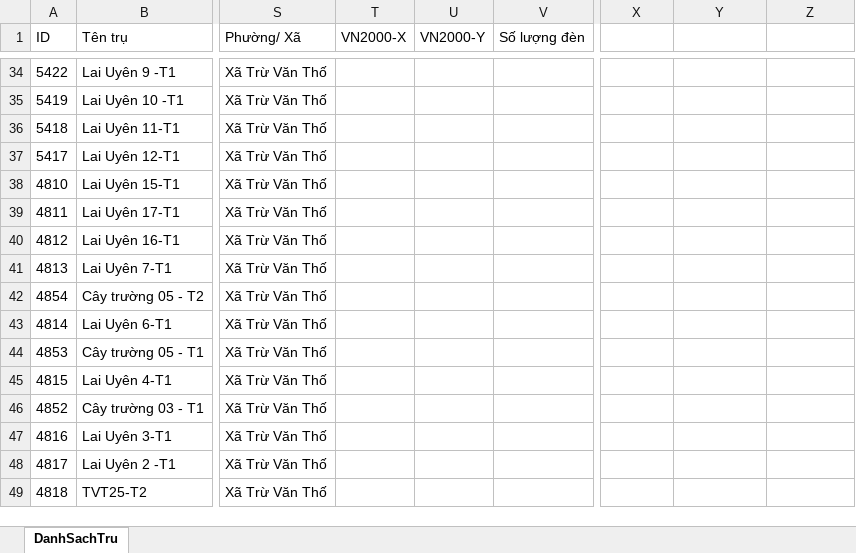
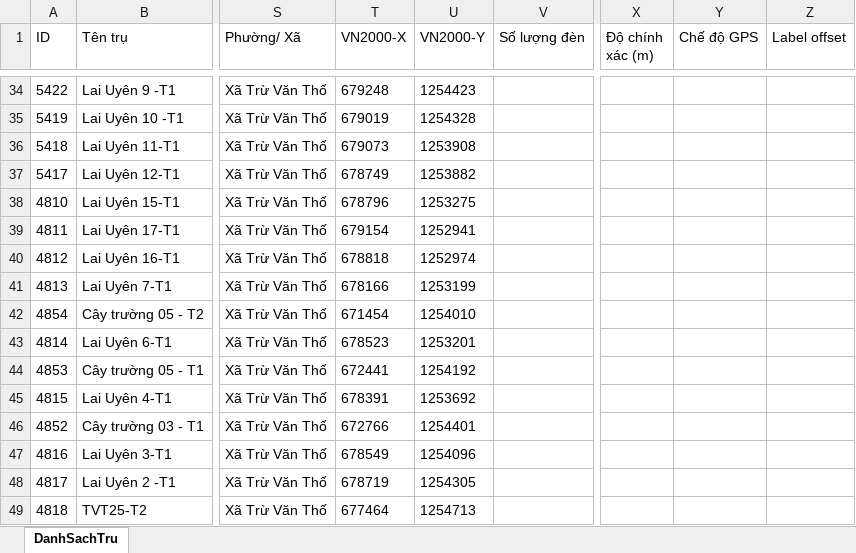
Before and after one commit to neo-era/lighting-survey, an Excel workbook: data/khaosat.xlsx, sheet DanhSachTru, drawn as a sheet; only a part is shown, gaps mark what is left out; values as stored, in another font and other column widths than the file's, no borders; the diff covers the shown part only; the diff names each change by its address in the sheet, - before the commit and + after, or states it on an @@ line.

```diff
--- a/data/khaosat.xlsx (sheet DanhSachTru)
+++ b/data/khaosat.xlsx (sheet DanhSachTru)
-X1: (empty)
+X1: Độ chính xác (m)
-Y1: (empty)
+Y1: Chế độ GPS
-Z1: (empty)
+Z1: Label offset
-T34 (VN2000-X): (empty)
+T34 (VN2000-X): 679248
-U34 (VN2000-Y): (empty)
+U34 (VN2000-Y): 1254423
-T35 (VN2000-X): (empty)
+T35 (VN2000-X): 679019
-U35 (VN2000-Y): (empty)
+U35 (VN2000-Y): 1254328
-T36 (VN2000-X): (empty)
+T36 (VN2000-X): 679073
-U36 (VN2000-Y): (empty)
+U36 (VN2000-Y): 1253908
-T37 (VN2000-X): (empty)
+T37 (VN2000-X): 678749
-U37 (VN2000-Y): (empty)
+U37 (VN2000-Y): 1253882
-T38 (VN2000-X): (empty)
+T38 (VN2000-X): 678796
-U38 (VN2000-Y): (empty)
+U38 (VN2000-Y): 1253275
-T39 (VN2000-X): (empty)
+T39 (VN2000-X): 679154
-U39 (VN2000-Y): (empty)
+U39 (VN2000-Y): 1252941
-T40 (VN2000-X): (empty)
+T40 (VN2000-X): 678818
-U40 (VN2000-Y): (empty)
+U40 (VN2000-Y): 1252974
-T41 (VN2000-X): (empty)
+T41 (VN2000-X): 678166
-U41 (VN2000-Y): (empty)
+U41 (VN2000-Y): 1253199
-T42 (VN2000-X): (empty)
+T42 (VN2000-X): 671454
-U42 (VN2000-Y): (empty)
+U42 (VN2000-Y): 1254010
-T43 (VN2000-X): (empty)
+T43 (VN2000-X): 678523
-U43 (VN2000-Y): (empty)
+U43 (VN2000-Y): 1253201
-T44 (VN2000-X): (empty)
+T44 (VN2000-X): 672441
-U44 (VN2000-Y): (empty)
+U44 (VN2000-Y): 1254192
-T45 (VN2000-X): (empty)
+T45 (VN2000-X): 678391
-U45 (VN2000-Y): (empty)
+U45 (VN2000-Y): 1253692
-T46 (VN2000-X): (empty)
+T46 (VN2000-X): 672766
-U46 (VN2000-Y): (empty)
+U46 (VN2000-Y): 1254401
-T47 (VN2000-X): (empty)
+T47 (VN2000-X): 678549
-U47 (VN2000-Y): (empty)
+U47 (VN2000-Y): 1254096
-T48 (VN2000-X): (empty)
+T48 (VN2000-X): 678719
-U48 (VN2000-Y): (empty)
+U48 (VN2000-Y): 1254305
-T49 (VN2000-X): (empty)
+T49 (VN2000-X): 677464
-U49 (VN2000-Y): (empty)
+U49 (VN2000-Y): 1254713
```
Also changed, not shown: 8 added rows, 6 removed rows and 853 edited cells elsewhere in this sheet.
